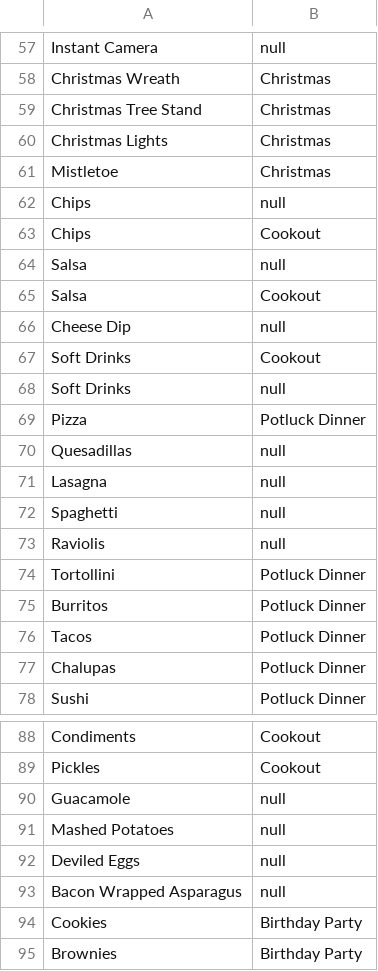
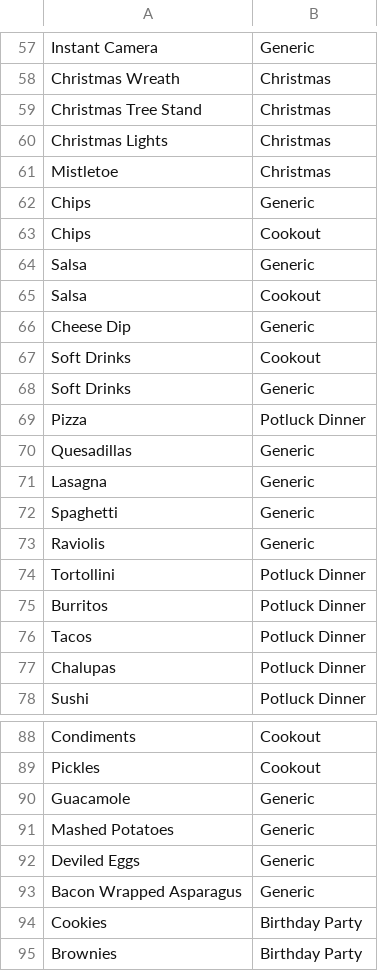
Before and after one commit to patton307/SchindigApp, a CSV file: catalog.csv, drawn as a sheet; only a part is shown, gaps mark what is left out; the diff covers the shown part only; the diff names each change by its address in the sheet, - before the commit and + after, or states it on an @@ line.

```diff
--- a/catalog.csv
+++ b/catalog.csv
-B57: null
+B57: Generic
-B62: null
+B62: Generic
-B64: null
+B64: Generic
-B66: null
+B66: Generic
-B68: null
+B68: Generic
-B70:B73: null
+B70:B73: Generic
-B90:B93: null
+B90:B93: Generic
```
Also changed, not shown: 57 edited cells elsewhere in this file.
